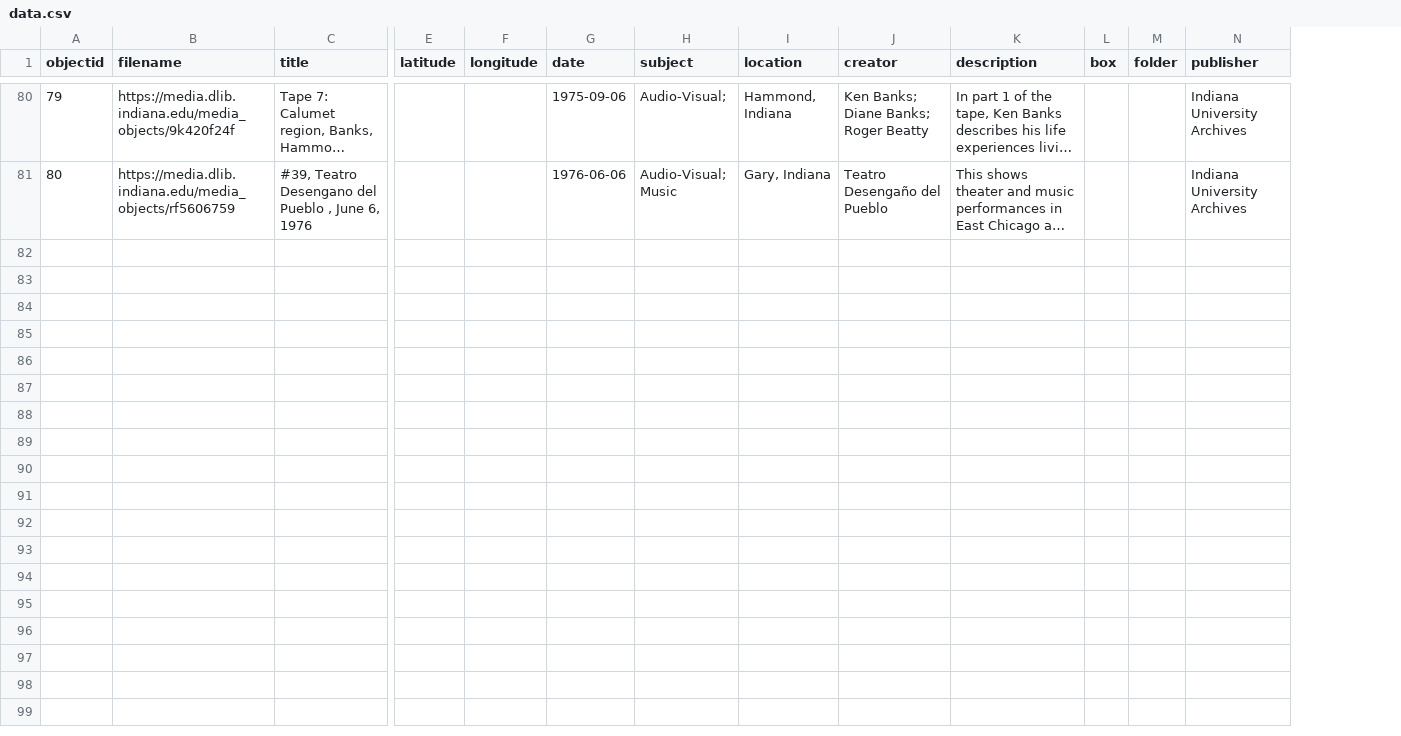
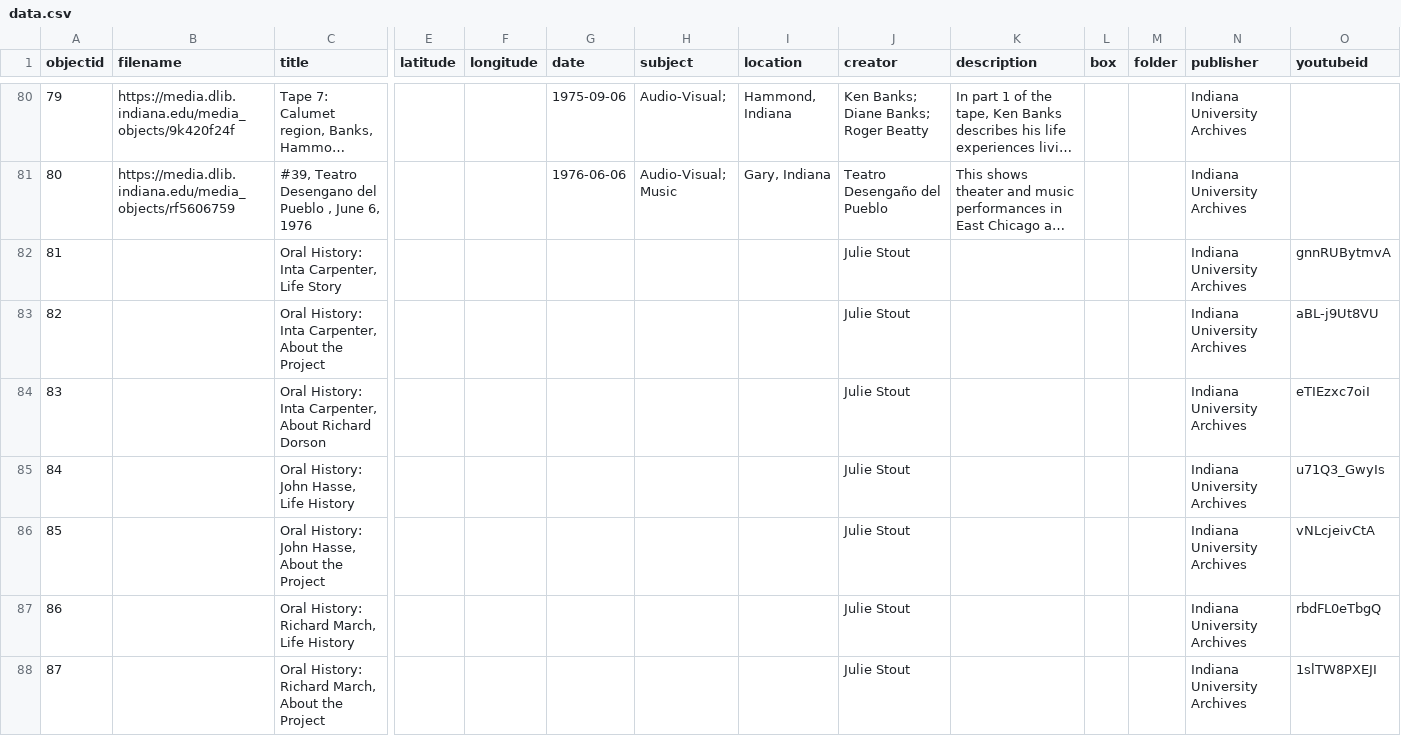
Before and after one commit to Julie21999/iu-the-gary-project, a CSV file: _data/data.csv, drawn as a sheet; only a part is shown, gaps mark what is left out; long unchanged cells end in …; rows hold the shown columns only; the diff covers the shown part only; the diff names each change by its address in the sheet, - before the commit and + after, or states it on an @@ line.

```diff
--- a/_data/data.csv
+++ b/_data/data.csv
+column O (youtubeid), empty
+row 82: 81 |  | Oral History: Inta Carpenter, Life Story |  |  |  |  |  | Julie Stout |  |  |  | Indiana University Archives | gnnRUBytmvA
+row 83: 82 |  | Oral History: Inta Carpenter, About the Project |  |  |  |  |  | Julie Stout |  |  |  | Indiana University Archives | aBL-j9Ut8VU
+row 84: 83 |  | Oral History: Inta Carpenter, About Richard Dorson |  |  |  |  |  | Julie Stout |  |  |  | Indiana University Archives | eTIEzxc7oiI
+row 85: 84 |  | Oral History: John Hasse, Life History |  |  |  |  |  | Julie Stout |  |  |  | Indiana University Archives | u71Q3_GwyIs
+row 86: 85 |  | Oral History: John Hasse, About the Project |  |  |  |  |  | Julie Stout |  |  |  | Indiana University Archives | vNLcjeivCtA
+row 87: 86 |  | Oral History: Richard March, Life History |  |  |  |  |  | Julie Stout |  |  |  | Indiana University Archives | rbdFL0eTbgQ
+row 88: 87 |  | Oral History: Richard March, About the Project |  |  |  |  |  | Julie Stout |  |  |  | Indiana University Archives | 1slTW8PXEJI
```
Also changed, not shown: 7 added rows elsewhere in this file, 21 other files.
